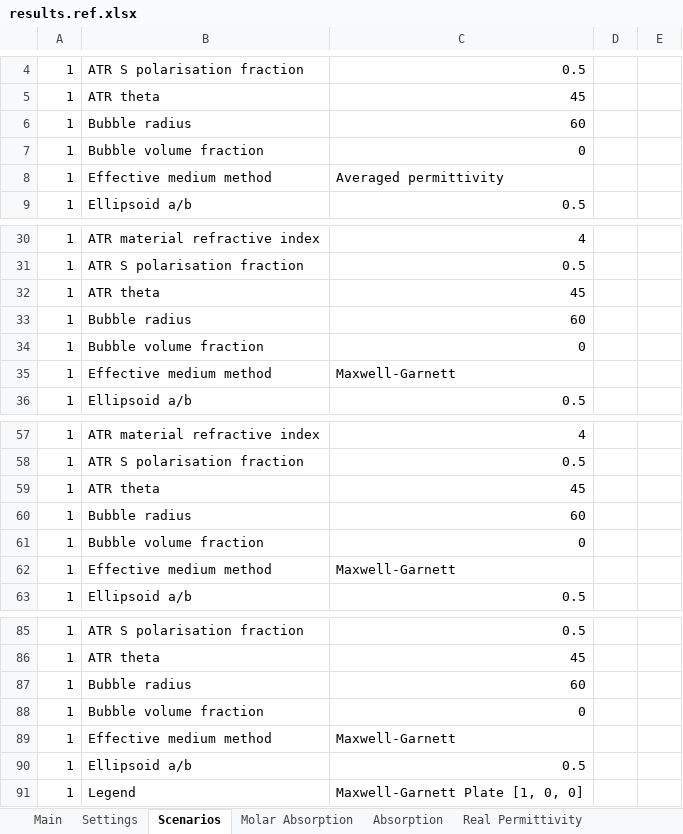
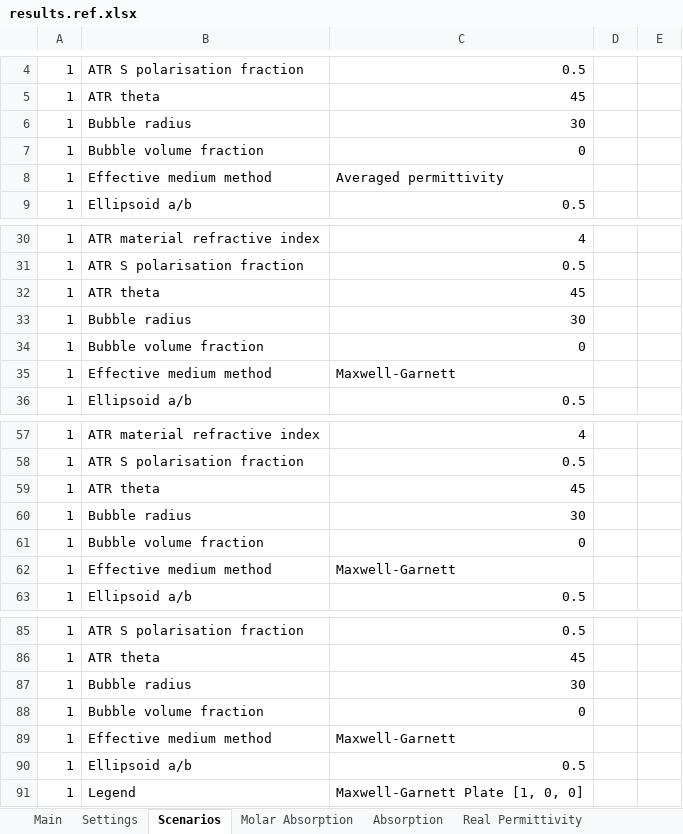
Before and after one commit to JohnKendrick/PDielec, an Excel workbook: Examples/AbInit/Na2SO42/results.ref.xlsx, sheet Scenarios, drawn as a sheet; only a part is shown, gaps mark what is left out; values as stored, in another font and other column widths than the file's, no borders; the diff names each change by its address in the sheet, - before the commit and + after, or states it on an @@ line.

```diff
--- a/Examples/AbInit/Na2SO42/results.ref.xlsx (sheet Scenarios)
+++ b/Examples/AbInit/Na2SO42/results.ref.xlsx (sheet Scenarios)
-C6: 60
+C6: 30
-C33: 60
+C33: 30
-C60: 60
+C60: 30
-C87: 60
+C87: 30
```
Also changed, not shown: sheet Analysis, sheet Settings, sheet Absorption, sheet ATR Reflectance, sheet Molar Absorption, Examples/Crystal/Na2SO42/results.ref.xlsx, Examples/Phonopy/Na2SO42/results.ref.xlsx, 27 other files.
